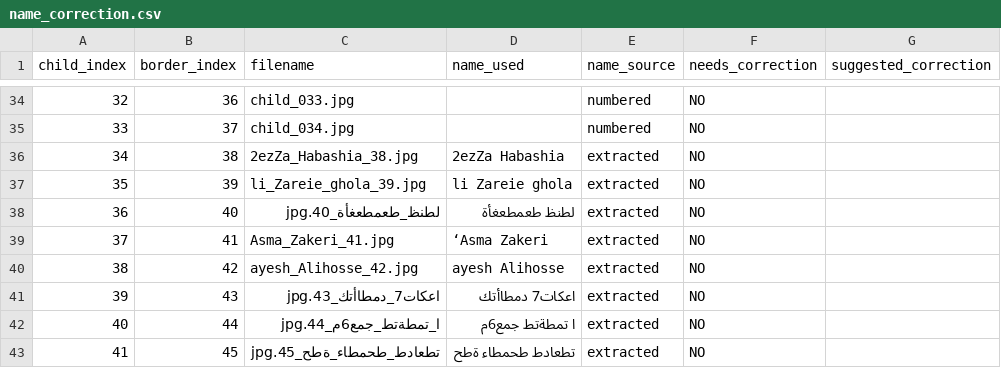
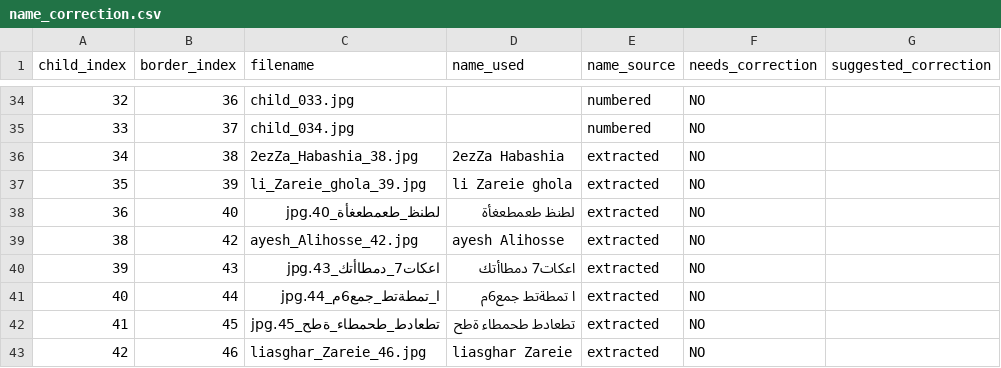
Before and after one commit to bemehrbani/pfp, a CSV file: Campaigns/minab/splitted_photos/name_correction.csv, drawn as a sheet; only a part is shown, gaps mark what is left out; the shorter side is filled out with more unchanged rows.

```diff
--- a/Campaigns/minab/splitted_photos/name_correction.csv
+++ b/Campaigns/minab/splitted_photos/name_correction.csv
@@ -38,3 +38,2 @@ child_index,border_index,filename,name_used,name_source,needs_correction,suggest
 36,40,لطنظ_طعمطعغأة_40.jpg,لطنظ طعمطعغأة,extracted,NO,
-37,41,Asma_Zakeri_41.jpg,‘Asma Zakeri,extracted,NO,
 38,42,ayesh_Alihosse_42.jpg,ayesh Alihosse,extracted,NO,
```
Also changed, not shown: Campaigns/minab/data/exports/minab_family_clusters.csv, Campaigns/minab/data/exports/minab_mothers.csv, 19 other files.
